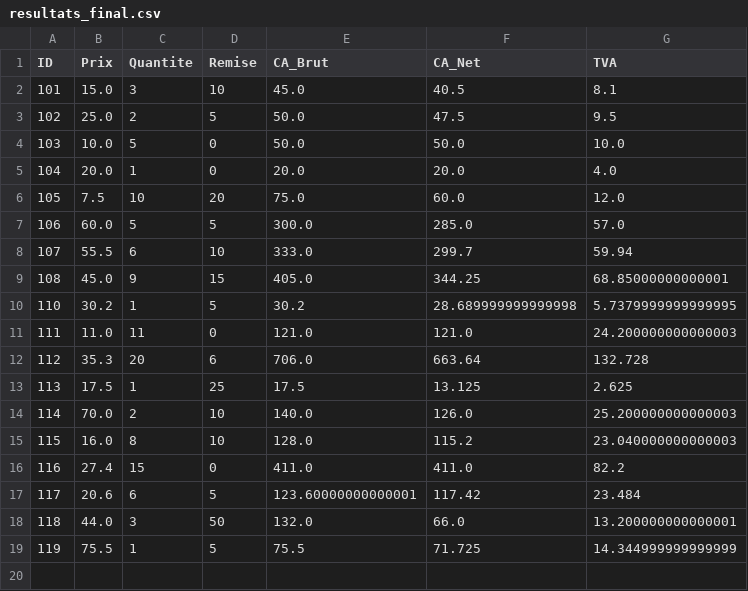
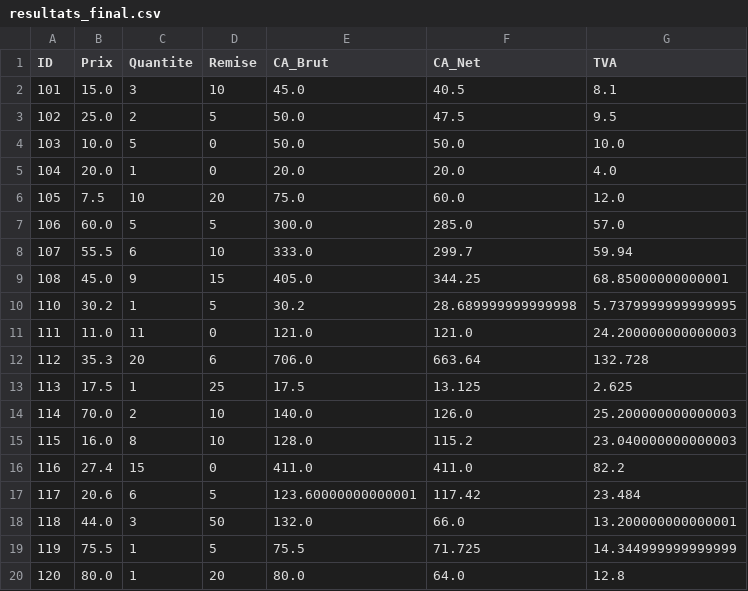
Before and after one commit to mariem-louati/automatisation-ventes-1, a CSV file: resultats_final.csv, drawn as a sheet.

```diff
--- a/resultats_final.csv
+++ b/resultats_final.csv
@@ -19 +19,2 @@
 119;75.5;1;5;75.5;71.725;14.344999999999999
+120;80.0;1;20;80.0;64.0;12.8
```
Also changed, not shown: 1 other file.
